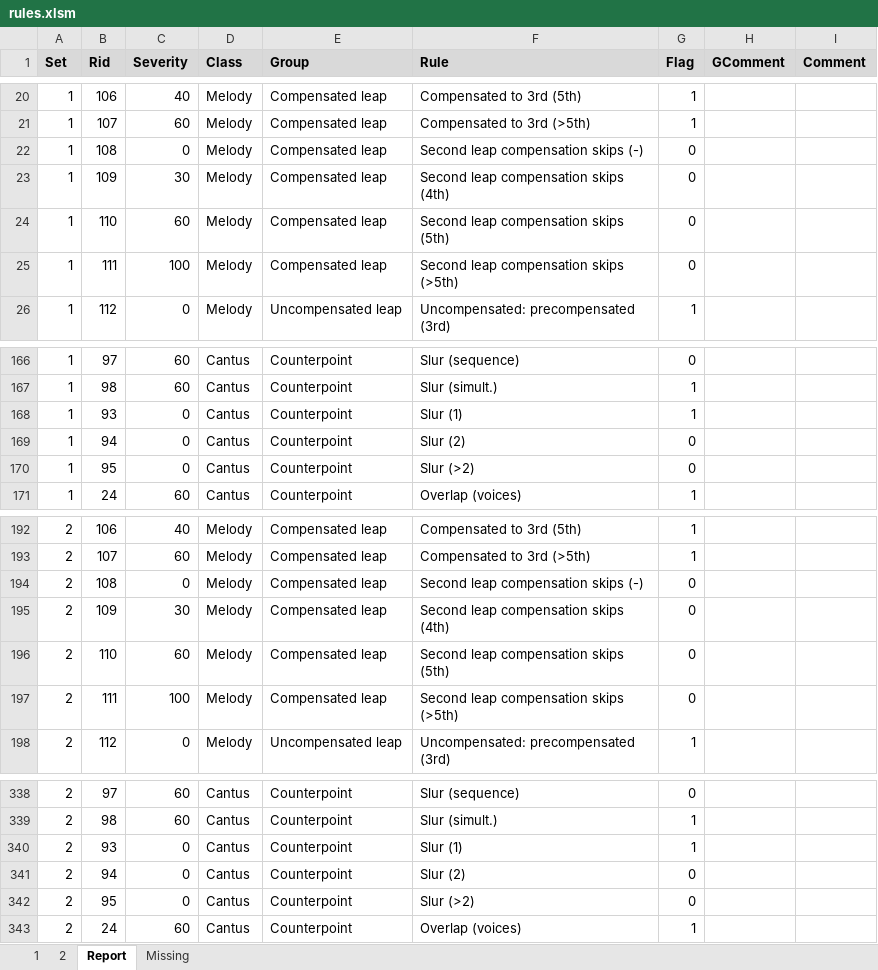
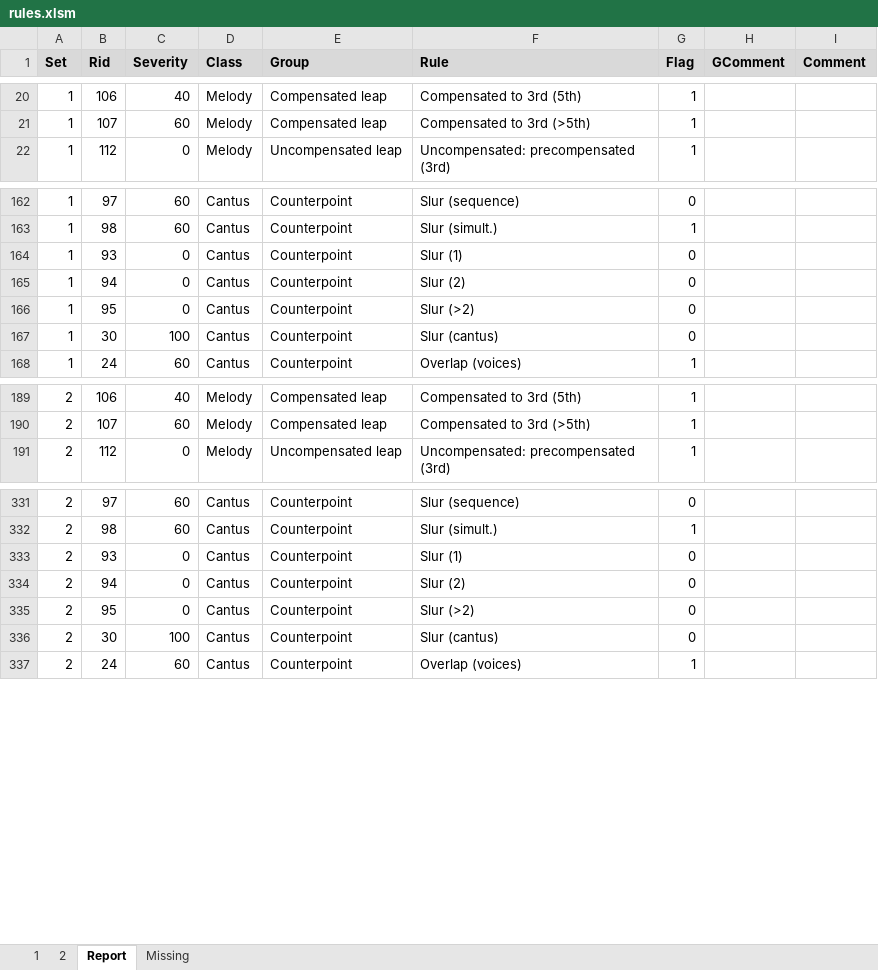
Before and after one commit to rualark/MGen, an Excel workbook: MGen/configs/GenCF1/include/rules.xlsm, sheet Report, drawn as a sheet; only a part is shown, gaps mark what is left out; values as stored, in another font and other column widths than the file's, no borders; removed rows and columns are numbered as before the commit, all else as after; the diff covers the shown part only; the diff names each change by its address in the sheet, - before the commit and + after, or states it on an @@ line.

Commit message:
CF1: Separate flag for cantus note repeat

```diff
--- a/MGen/configs/GenCF1/include/rules.xlsm (sheet Report)
+++ b/MGen/configs/GenCF1/include/rules.xlsm (sheet Report)
-row 22: 1 | 108 | 0 | Melody | Compensated leap | Second leap compensation skips (-) | 0
-row 23: 1 | 109 | 30 | Melody | Compensated leap | Second leap compensation skips (4th) | 0
-row 24: 1 | 110 | 60 | Melody | Compensated leap | Second leap compensation skips (5th) | 0
-row 25: 1 | 111 | 100 | Melody | Compensated leap | Second leap compensation skips (>5th) | 0
-G164 (Flag): 1
+G164 (Flag): 0
+row 167: 1 | 30 | 100 | Cantus | Counterpoint | Slur (cantus) | 0
-row 194: 2 | 108 | 0 | Melody | Compensated leap | Second leap compensation skips (-) | 0
-row 195: 2 | 109 | 30 | Melody | Compensated leap | Second leap compensation skips (4th) | 0
-row 196: 2 | 110 | 60 | Melody | Compensated leap | Second leap compensation skips (5th) | 0
-row 197: 2 | 111 | 100 | Melody | Compensated leap | Second leap compensation skips (>5th) | 0
-G333 (Flag): 1
+G333 (Flag): 0
+row 336: 2 | 30 | 100 | Cantus | Counterpoint | Slur (cantus) | 0
```
Also changed, not shown: 2 edited cells elsewhere in this sheet, sheet 1, sheet 2, sheet Missing, 4 other files.
